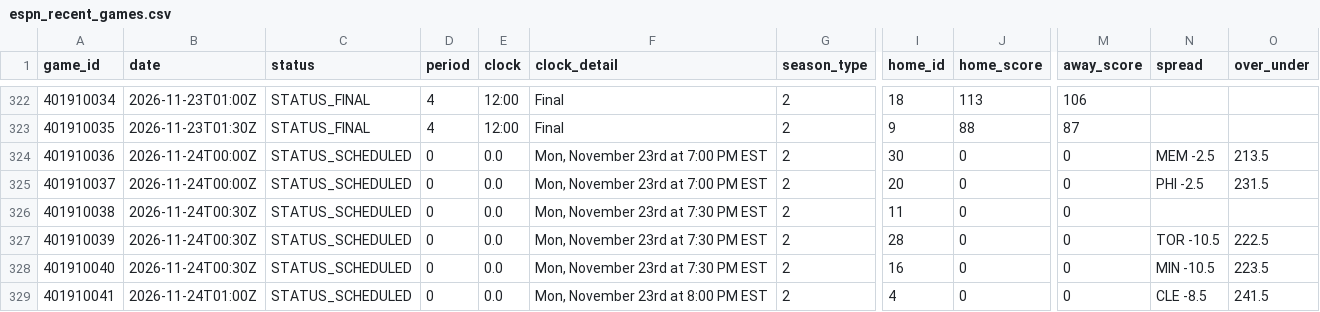
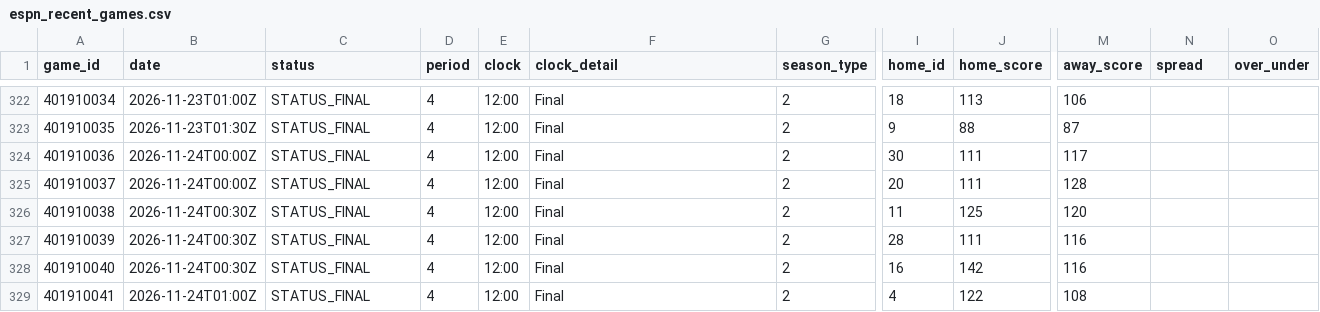
Before and after one commit to Thakky001/NBA, a CSV file: data/raw/espn_recent_games.csv, drawn as a sheet; only a part is shown, gaps mark what is left out; the diff covers the shown part only; the diff names each change by its address in the sheet, - before the commit and + after, or states it on an @@ line.

```diff
--- a/data/raw/espn_recent_games.csv
+++ b/data/raw/espn_recent_games.csv
-C324:C329 (status): STATUS_SCHEDULED
+C324:C329 (status): STATUS_FINAL
-D324:D329 (period): 0
+D324:D329 (period): 4
-E324:E329 (clock): 0.0
+E324:E329 (clock): 12:00
-F324:F325 (clock_detail): Mon, November 23rd at 7:00 PM EST
+F324:F325 (clock_detail): Final
-J324:J325 (home_score): 0
+J324:J325 (home_score): 111
-M324 (away_score): 0
+M324 (away_score): 117
-N324 (spread): MEM -2.5
+N324 (spread): (empty)
-O324 (over_under): 213.5
+O324 (over_under): (empty)
-M325 (away_score): 0
+M325 (away_score): 128
-N325 (spread): PHI -2.5
+N325 (spread): (empty)
-O325 (over_under): 231.5
+O325 (over_under): (empty)
-F326:F328 (clock_detail): Mon, November 23rd at 7:30 PM EST
+F326:F328 (clock_detail): Final
-J326 (home_score): 0
+J326 (home_score): 125
-M326 (away_score): 0
+M326 (away_score): 120
-J327 (home_score): 0
+J327 (home_score): 111
-M327:M328 (away_score): 0
+M327:M328 (away_score): 116
-N327 (spread): TOR -10.5
+N327 (spread): (empty)
-O327 (over_under): 222.5
+O327 (over_under): (empty)
-J328 (home_score): 0
+J328 (home_score): 142
-N328 (spread): MIN -10.5
+N328 (spread): (empty)
-O328 (over_under): 223.5
+O328 (over_under): (empty)
-F329 (clock_detail): Mon, November 23rd at 8:00 PM EST
+F329 (clock_detail): Final
-J329 (home_score): 0
+J329 (home_score): 122
-M329 (away_score): 0
+M329 (away_score): 108
-N329 (spread): CLE -8.5
+N329 (spread): (empty)
-O329 (over_under): 241.5
+O329 (over_under): (empty)
```
Also changed, not shown: 3 added rows and 32 edited cells elsewhere in this file, data/raw/espn_rosters.csv, data/raw/espn_standings.csv, 1 other file.
